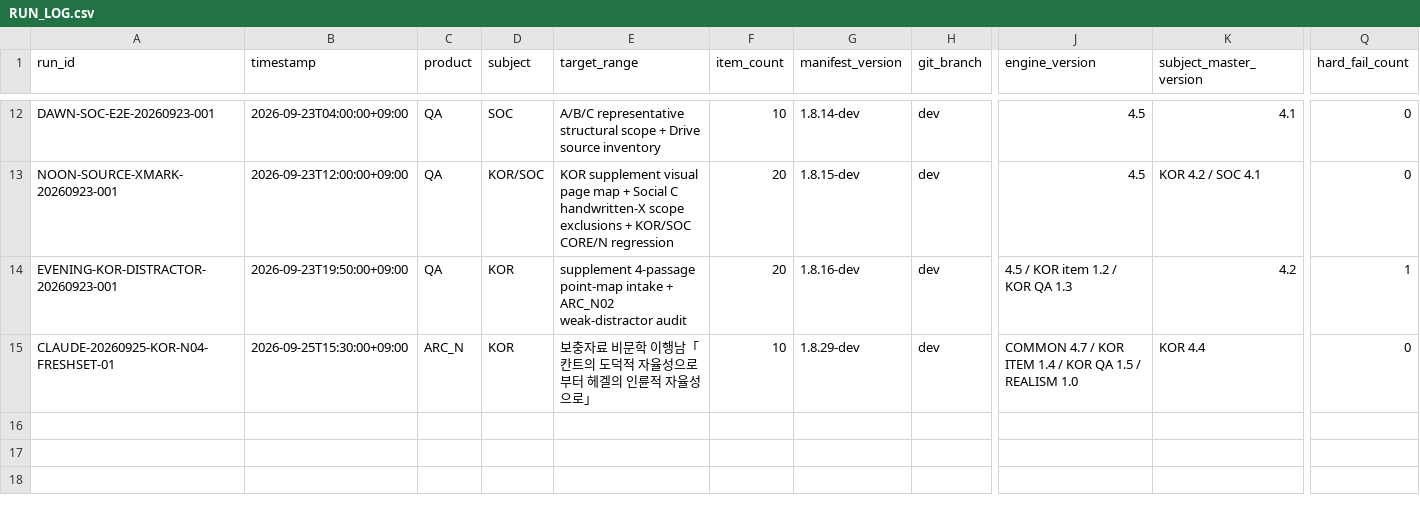
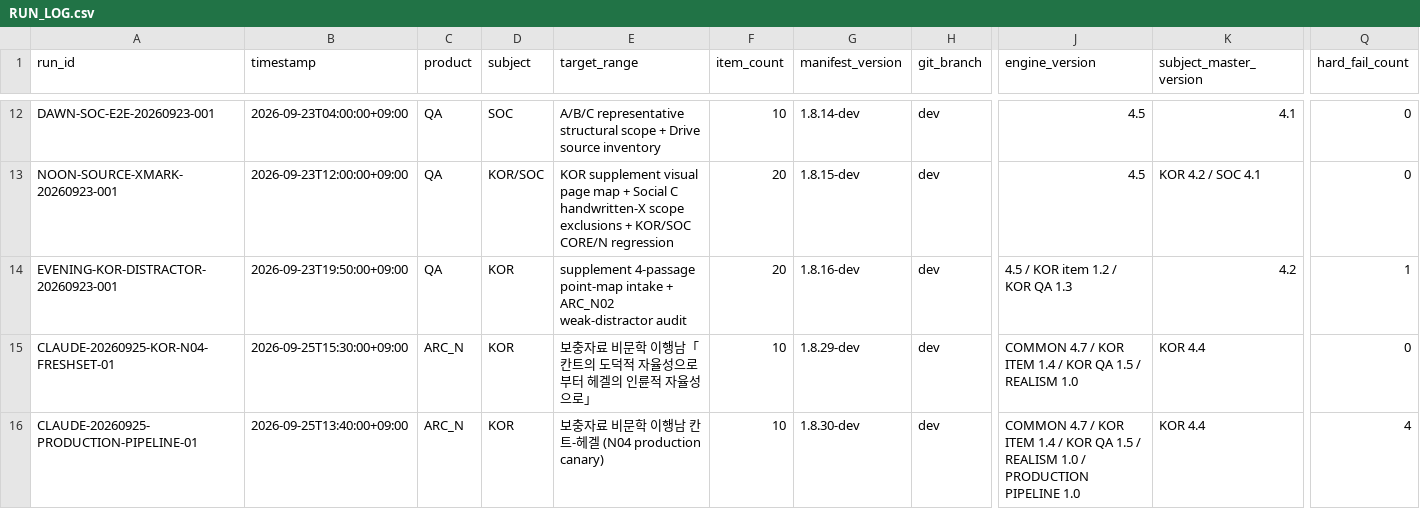
Before and after one commit to chanheep1003-tech/ARC-System, a CSV file: ops/RUN_LOG.csv, drawn as a sheet; only a part is shown, gaps mark what is left out; rows hold the shown columns only; the diff names each change by its address in the sheet, - before the commit and + after, or states it on an @@ line.

```diff
--- a/ops/RUN_LOG.csv
+++ b/ops/RUN_LOG.csv
+row 16: CLAUDE-20260925-PRODUCTION-PIPELINE-01 | 2026-09-25T13:40:00+09:00 | ARC_N | KOR | 보충자료 비문학 이행남 칸트-헤겔 (N04 production canary) | 10 | 1.8.30-dev | dev | COMMON 4.7 / KOR ITEM 1.4 / KOR QA 1.5 / REALISM 1.0 / PRODUCTION PIPELINE 1.0 | KOR 4.4 | 4
```
Also changed, not shown: 14 other files.
